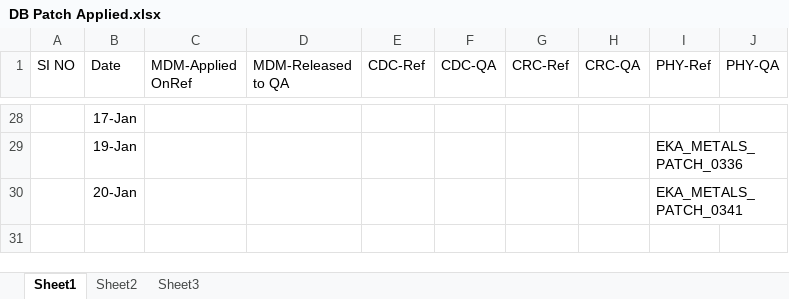
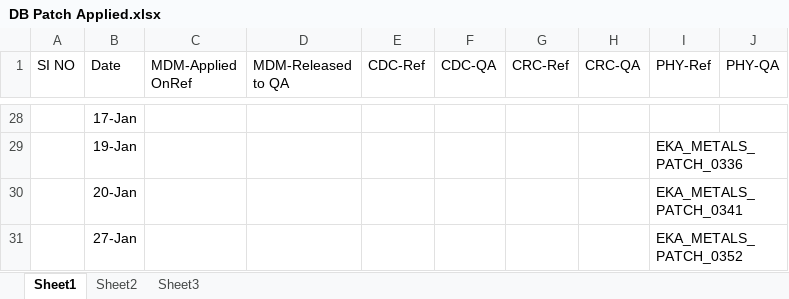
Before and after one commit to anandeka/my-project, an Excel workbook: DB Patch Applied.xlsx, sheet Sheet1, drawn as a sheet; only a part is shown, gaps mark what is left out; values as stored, in another font and other column widths than the file's, no borders; the diff names each change by its address in the sheet, - before the commit and + after, or states it on an @@ line.

```diff
--- a/DB Patch Applied.xlsx (sheet Sheet1)
+++ b/DB Patch Applied.xlsx (sheet Sheet1)
+row 31:  | 27-Jan |  |  |  |  |  |  | EKA_METALS_PATCH_0352
```
